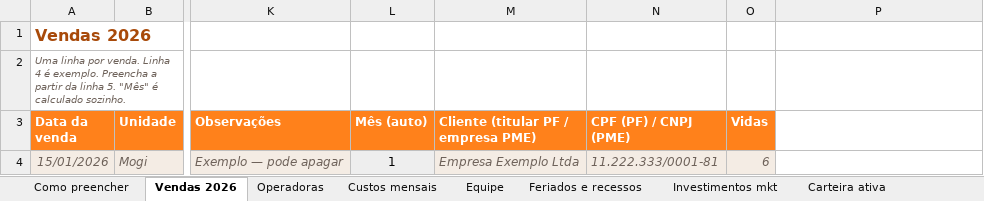
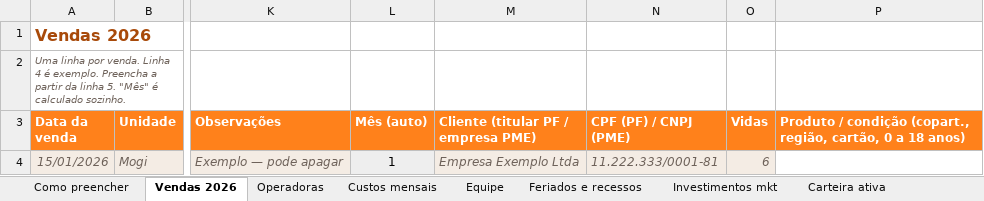
Before and after one commit to josekalyl-netizen/paineloptas, an Excel workbook: planilhas/OPTAS-dados-2026.xlsx, sheet Vendas 2026, drawn as a sheet; only a part is shown, gaps mark what is left out; values as stored, in another font and other column widths than the file's, no borders; the diff names each change by its address in the sheet, - before the commit and + after, or states it on an @@ line.

```diff
--- a/planilhas/OPTAS-dados-2026.xlsx (sheet Vendas 2026)
+++ b/planilhas/OPTAS-dados-2026.xlsx (sheet Vendas 2026)
-P3: (empty)
+P3: Produto / condição (copart., região, cartão, 0 a 18 anos)
-P3 fill: none
+P3 fill: #FF811B
```
Also changed, not shown: sheet Operadoras, 8 other files.
